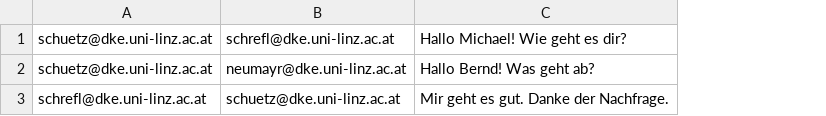
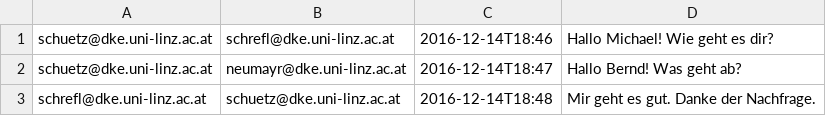
Before and after one commit to jku-win-dke/EnronAnalytics, a CSV file: data/email.csv, drawn as a sheet; the diff names each change by its address in the sheet, - before the commit and + after, or states it on an @@ line.

```diff
--- a/data/email.csv
+++ b/data/email.csv
+column C, rows 1-3: 2016-12-14T18:46 | 2016-12-14T18:47 | 2016-12-14T18:48
```
Also changed, not shown: 2 other files.
